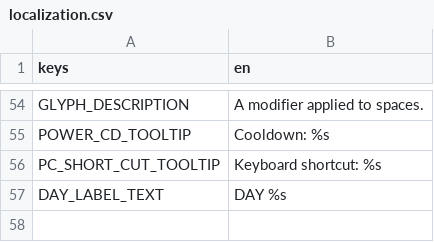
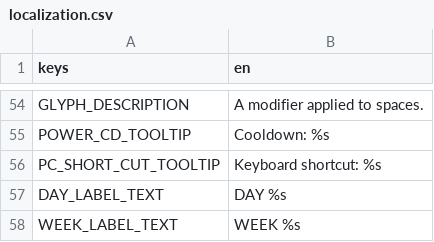
Before and after one commit to cyanglaz/garden, a CSV file: resources/localization/localization.csv, drawn as a sheet; only a part is shown, gaps mark what is left out; the diff names each change by its address in the sheet, - before the commit and + after, or states it on an @@ line.

```diff
--- a/resources/localization/localization.csv
+++ b/resources/localization/localization.csv
+row 58: WEEK_LABEL_TEXT | WEEK %s
```
Also changed, not shown: 49 other files.
